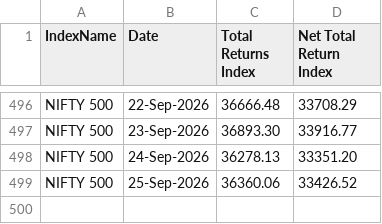
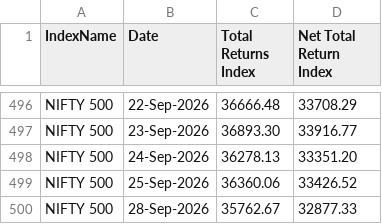
Before and after one commit to shambo1597-afk/capex-infra-portfolio, a CSV file: data/nifty500_tri.csv, drawn as a sheet; only a part is shown, gaps mark what is left out.

```diff
--- a/data/nifty500_tri.csv
+++ b/data/nifty500_tri.csv
@@ -499 +499,2 @@ NIFTY 500,24-Sep-2026,36278.13,33351.20
 NIFTY 500,25-Sep-2026,36360.06,33426.52
+NIFTY 500,28-Sep-2026,35762.67,32877.33
```
Also changed, not shown: data/factors/daily_factors.csv, output/capital_goods_full_screen.csv, 31 other files.
